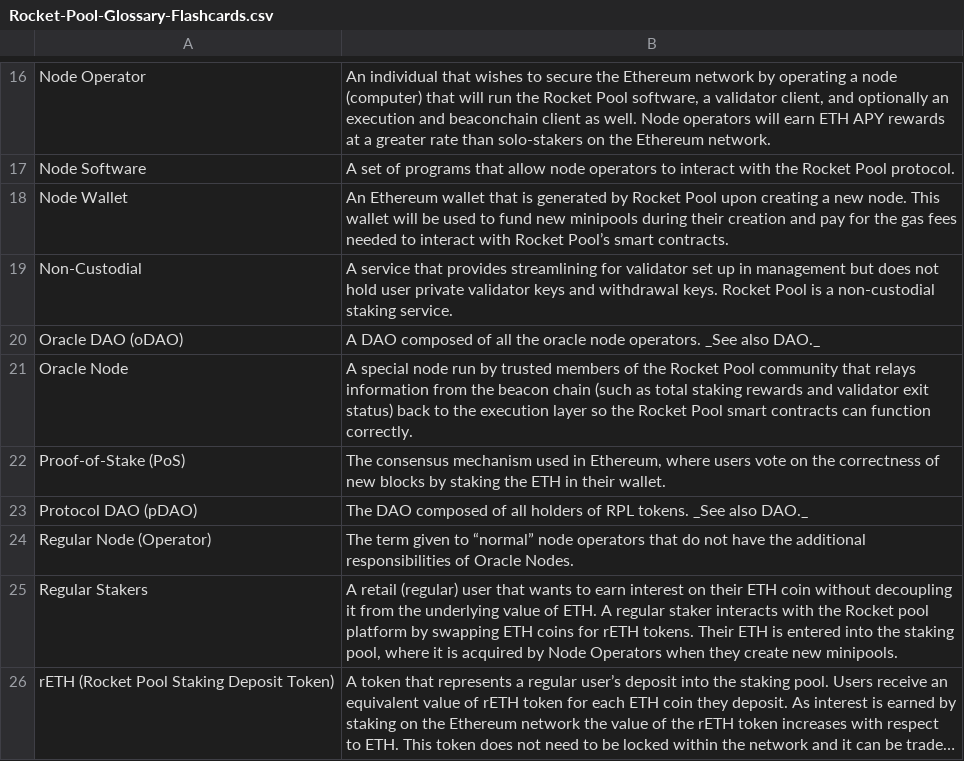
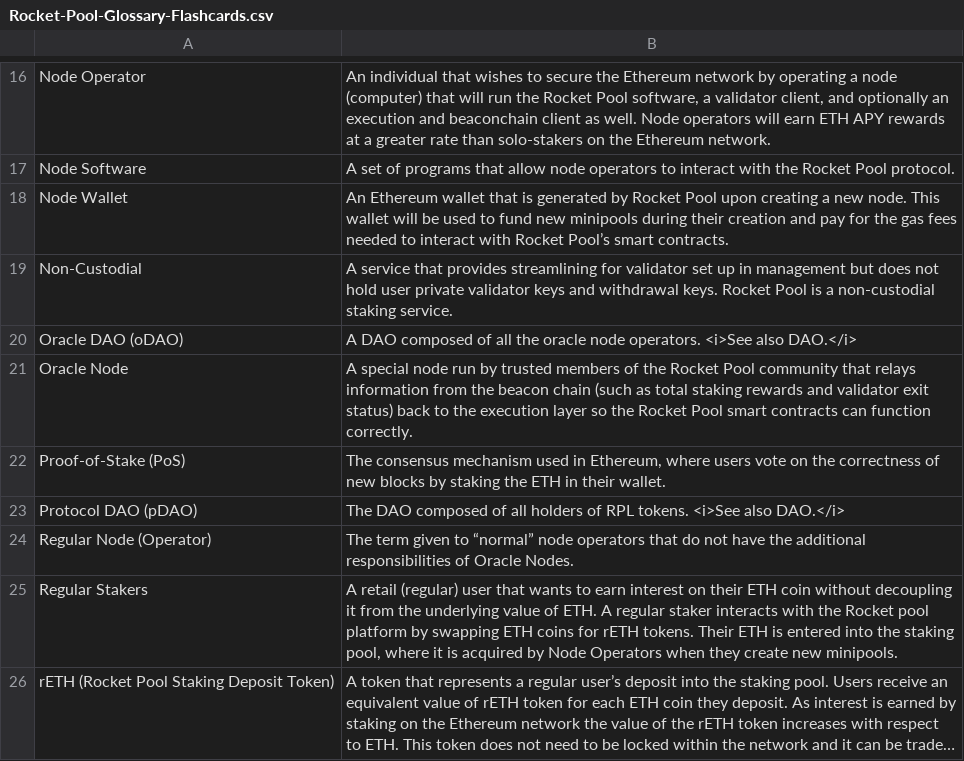
Before and after one commit to darigovresearch/Rocket-Pool-Glossary-Flashcards, a CSV file: Rocket-Pool-Glossary-Flashcards.csv, drawn as a sheet; only a part is shown, gaps mark what is left out; long unchanged cells end in …; the diff covers the shown part only.

Commit message:
refactor: converts markdown to html

```diff
--- a/Rocket-Pool-Glossary-Flashcards.csv
+++ b/Rocket-Pool-Glossary-Flashcards.csv
@@ -76,6 +76,6 @@ A service that provides streamlining for validator set up in management but does
 "
-"Oracle DAO (oDAO)"|"
-
-A DAO composed of all the oracle node operators. _See also DAO._
-"
+"Oracle DAO (oDAO)"|"
+
+A DAO composed of all the oracle node operators. <i>See also DAO.</i>
+"
 "Oracle Node"|"
@@ -88,6 +88,6 @@ The consensus mechanism used in Ethereum, where users vote on the correctness of
 "
-"Protocol DAO (pDAO)"|"
-
-The DAO composed of all holders of RPL tokens. _See also DAO._
-"
+"Protocol DAO (pDAO)"|"
+
+The DAO composed of all holders of RPL tokens. <i>See also DAO.</i>
+"
 "Regular Node (Operator)"|"
```
Also changed, not shown: 5 edited cells elsewhere in this file.
